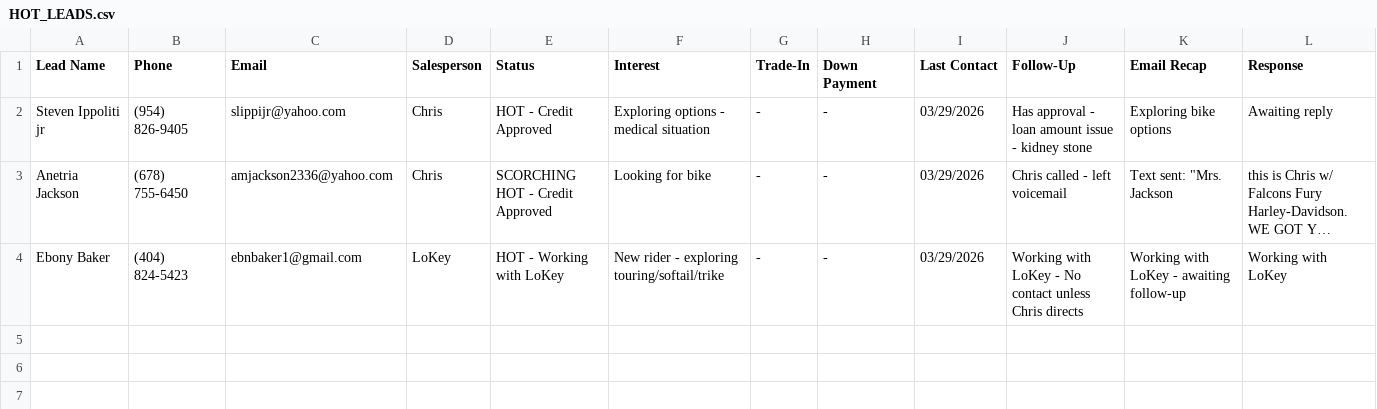
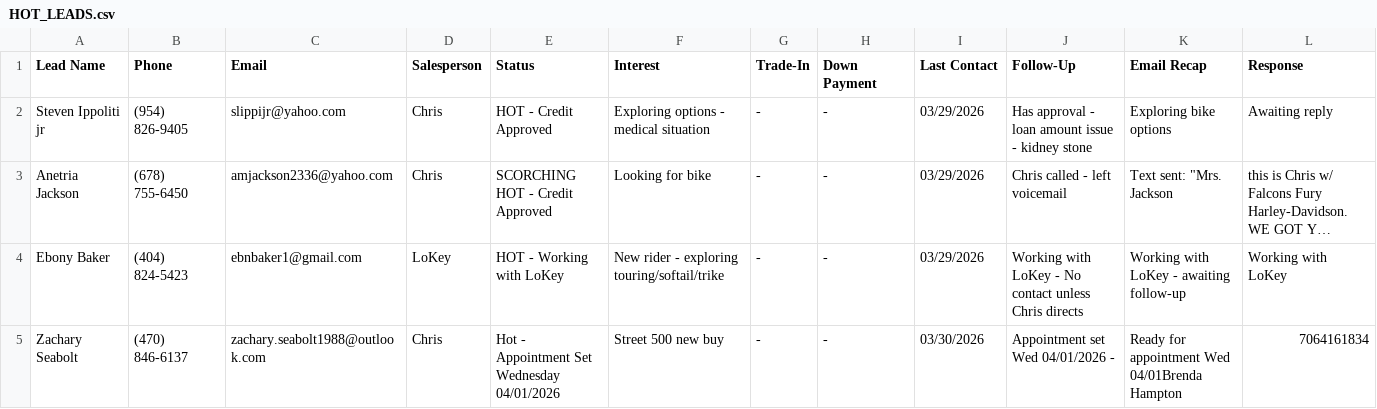
Before and after one commit to cngrist1-del/pablo-assistant, a CSV file: HOT_LEADS.csv, drawn as a sheet; only a part is shown; long unchanged cells end in …; rows hold the shown columns only; the diff names each change by its address in the sheet, - before the commit and + after, or states it on an @@ line.

```diff
--- a/HOT_LEADS.csv
+++ b/HOT_LEADS.csv
+row 5: Zachary Seabolt | (470) 846-6137 | zachary.seabolt1988@outlook.com | Chris | Hot - Appointment Set Wednesday 04/01/2026 | Street 500 new buy | - | - | 03/30/2026 | Appointment set Wed 04/01/2026 - | Ready for appointment Wed 04/01Brenda Hampton | 7064161834
```
Also changed, not shown: 6 other files.
